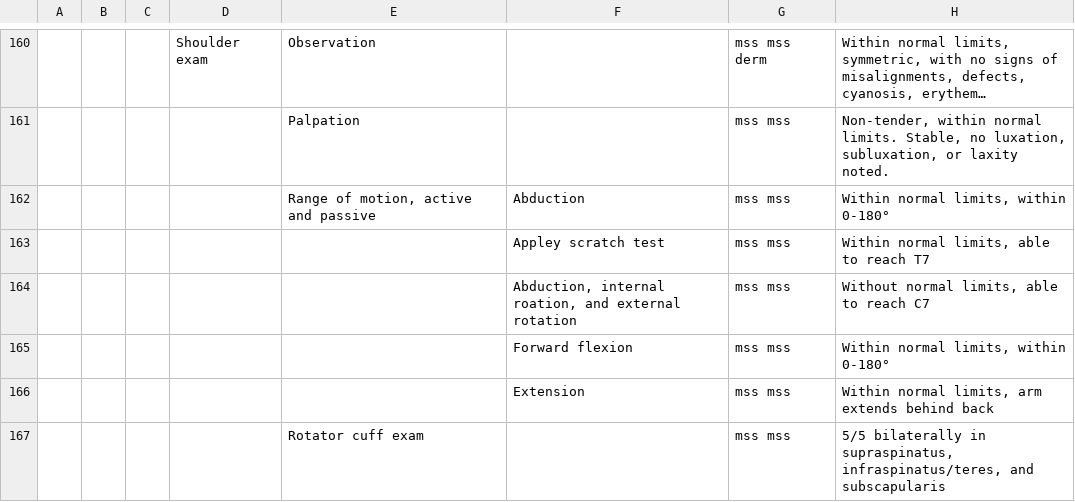
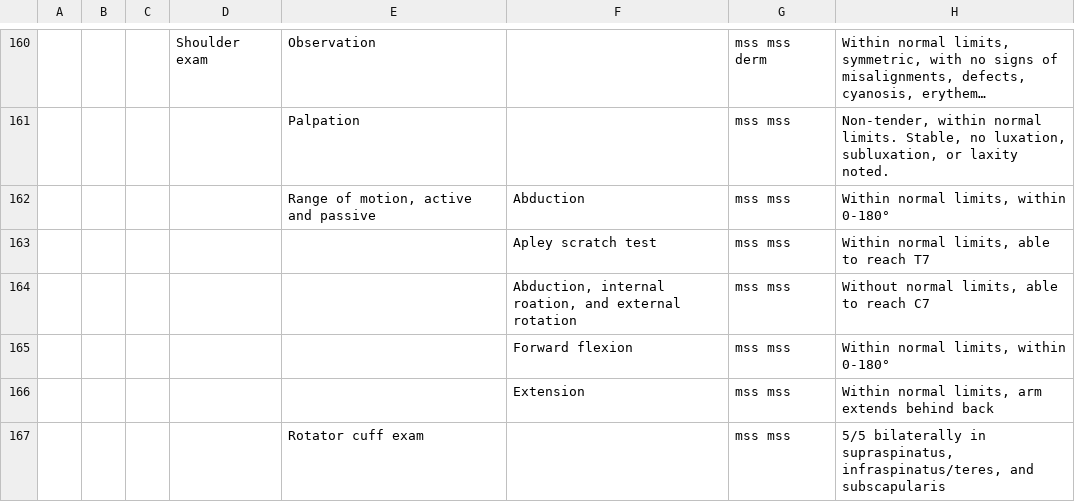
Before and after one commit to KristinEliseLee/monster-clinic, a CSV file: character_data/bandit.csv, drawn as a sheet; only a part is shown, gaps mark what is left out; long unchanged cells end in …; the diff names each change by its address in the sheet, - before the commit and + after, or states it on an @@ line.

```diff
--- a/character_data/bandit.csv
+++ b/character_data/bandit.csv
-F163: Appley scratch test
+F163: Apley scratch test
```
Also changed, not shown: character_data/cyclops.csv, character_data/gnome.csv, 21 other files.
